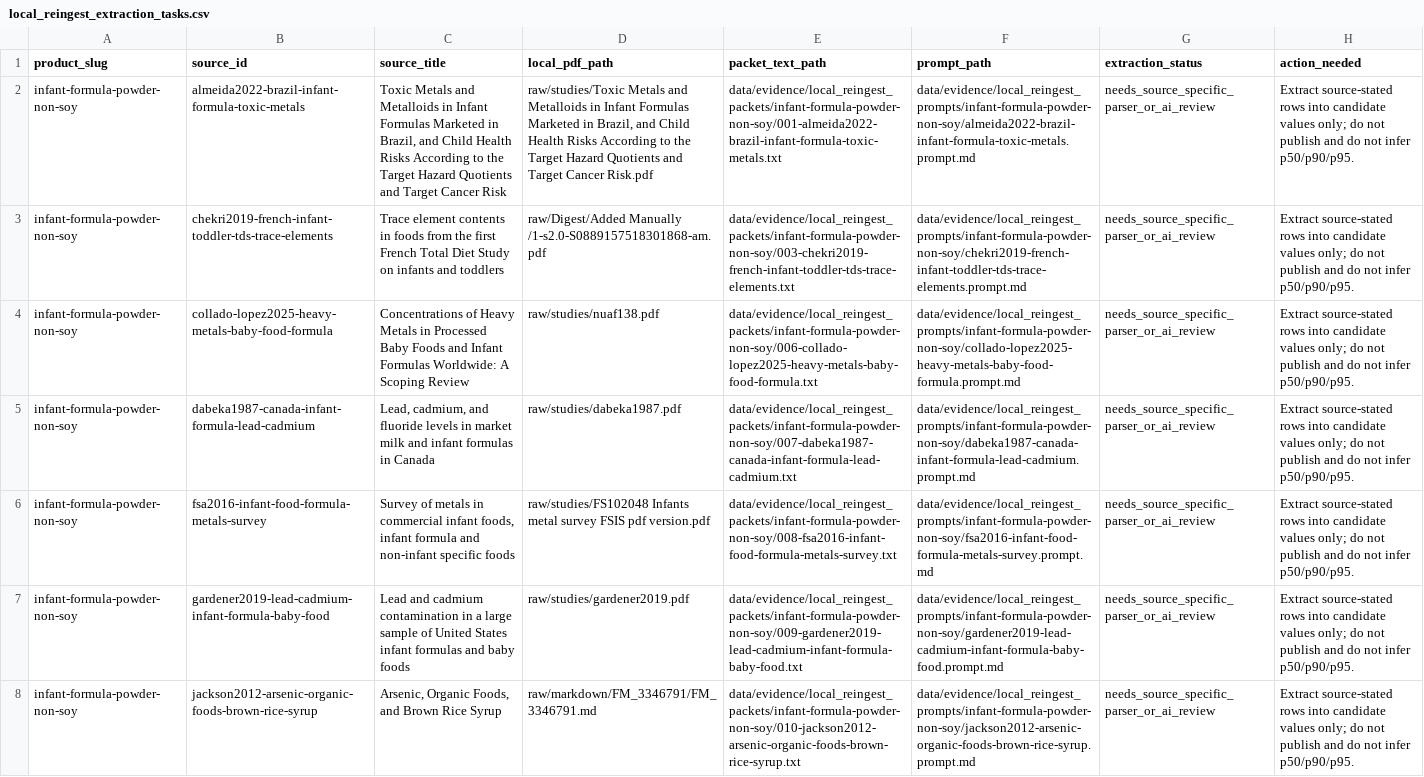
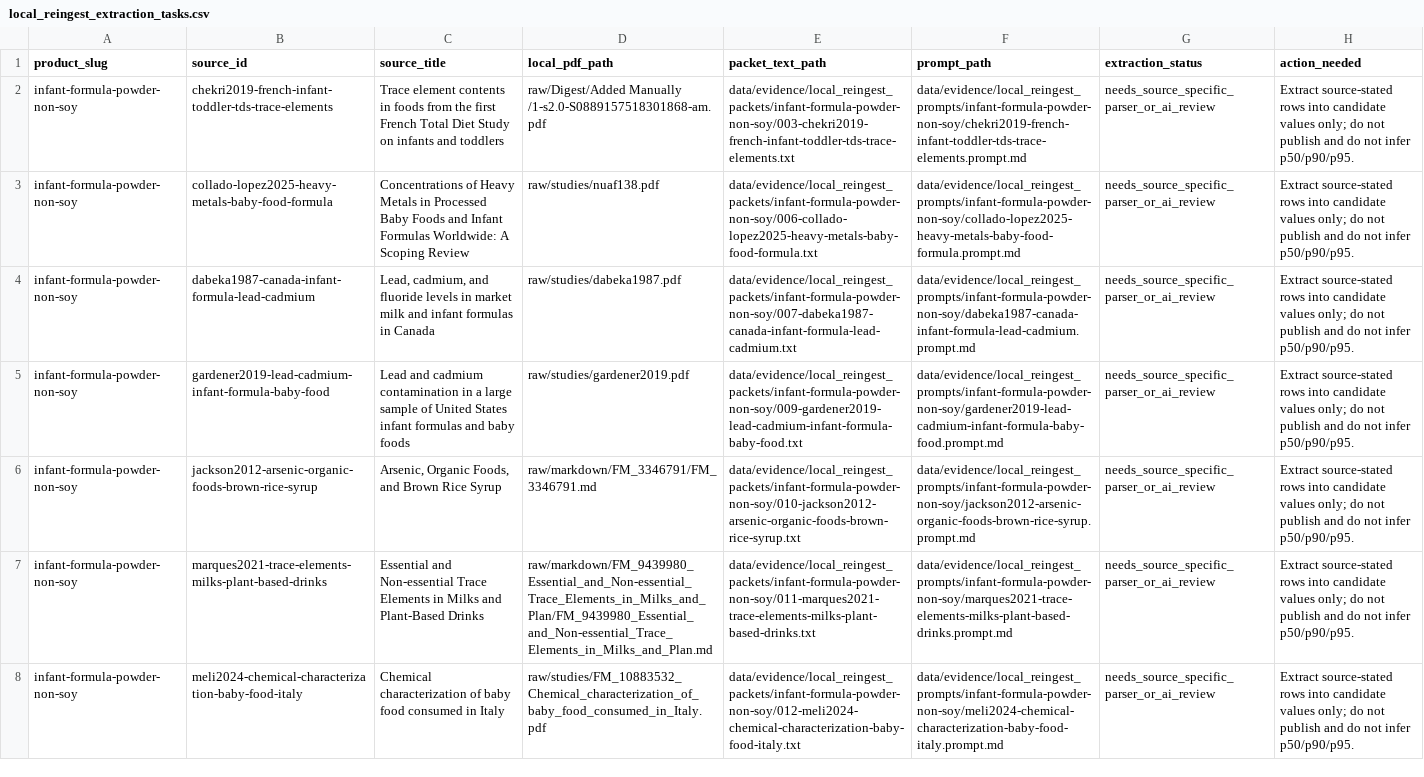
Before and after one commit to paleofoundation/heavymetalindex, a CSV file: data/evidence/local_reingest_extraction_tasks.csv, drawn as a sheet; only a part is shown; the shorter side is filled out with more unchanged rows; the diff names each change by its address in the sheet, - before the commit and + after, or states it on an @@ line.

```diff
--- a/data/evidence/local_reingest_extraction_tasks.csv
+++ b/data/evidence/local_reingest_extraction_tasks.csv
-row 2: infant-formula-powder-non-soy | almeida2022-brazil-infant-formula-toxic-metals | Toxic Metals and Metalloids in Infant Formulas Marketed in Brazil, and Child Health Risks According to the Target Hazard Quotients and Target Cancer Risk | raw/studies/Toxic Metals and Metalloids in Infant Formulas Marketed in Brazil, and Child Health Risks According to the Target Hazard Quotients and Target Cancer Risk.pdf | data/evidence/local_reingest_packets/infant-formula-powder-non-soy/001-almeida2022-brazil-infant-formula-toxic-metals.txt | data/evidence/local_reingest_prompts/infant-formula-powder-non-soy/almeida2022-brazil-infant-formula-toxic-metals.prompt.md | needs_source_specific_parser_or_ai_review | Extract source-stated rows into candidate values only; do not publish and do not infer p50/p90/p95.
-row 6: infant-formula-powder-non-soy | fsa2016-infant-food-formula-metals-survey | Survey of metals in commercial infant foods, infant formula and non-infant specific foods | raw/studies/FS102048 Infants metal survey FSIS pdf version.pdf | data/evidence/local_reingest_packets/infant-formula-powder-non-soy/008-fsa2016-infant-food-formula-metals-survey.txt | data/evidence/local_reingest_prompts/infant-formula-powder-non-soy/fsa2016-infant-food-formula-metals-survey.prompt.md | needs_source_specific_parser_or_ai_review | Extract source-stated rows into candidate values only; do not publish and do not infer p50/p90/p95.
```
Also changed, not shown: data/evidence/hmtc_standards_gap_report.csv, data/evidence/local_reingest_queue.csv, 9 other files.
